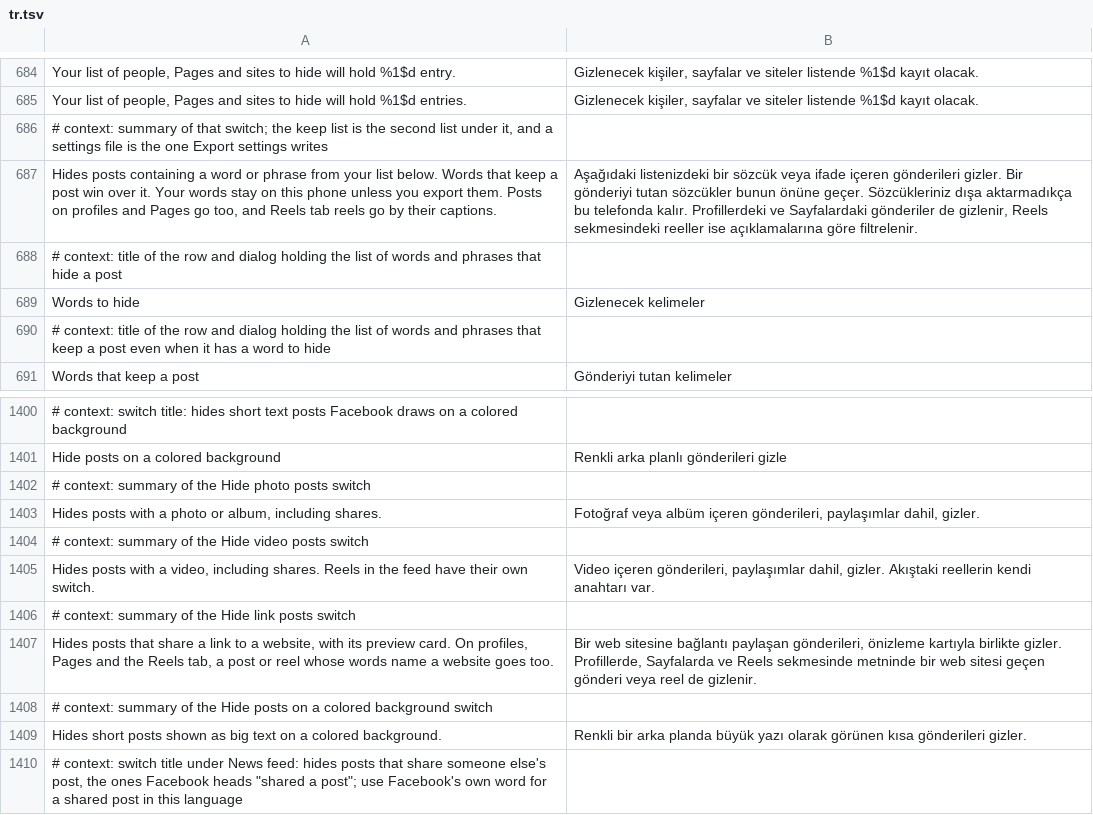
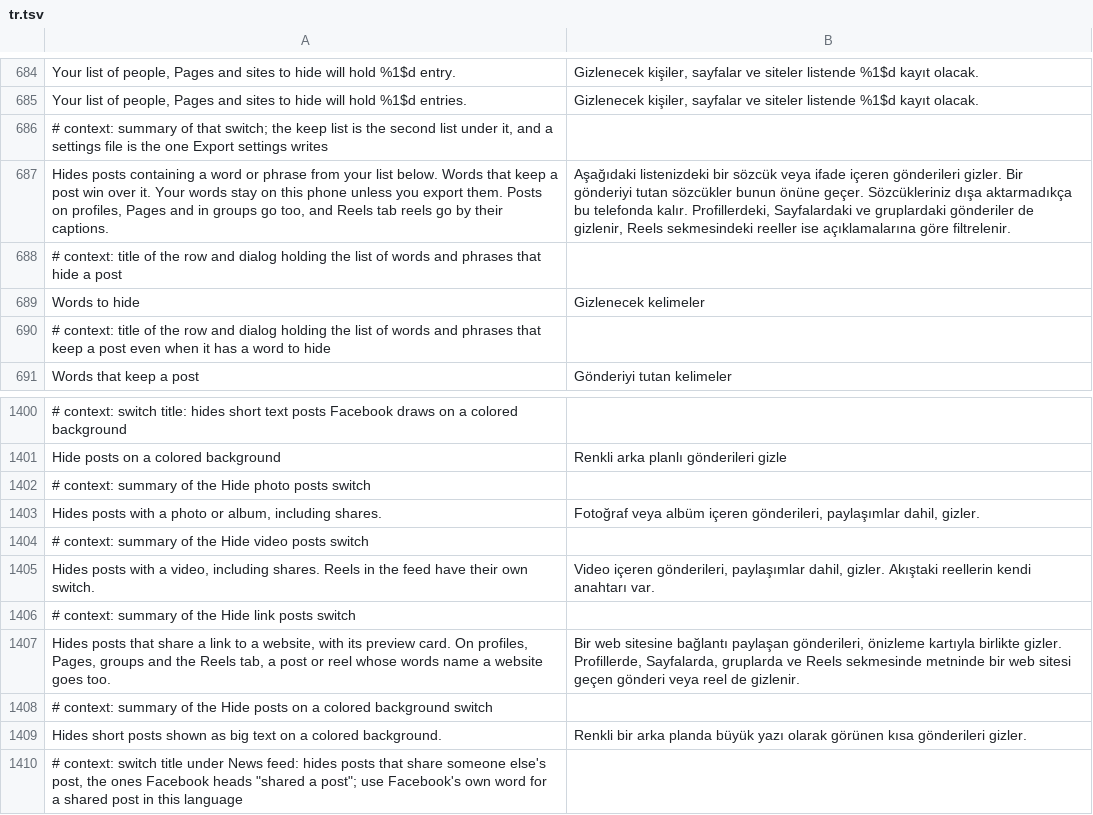
Before and after one commit to SysAdminDoc/HushFacebook, a TSV file: extensions/shared/library/src/main/l10n/tr.tsv, drawn as a sheet; only a part is shown, gaps mark what is left out.

```diff
--- a/extensions/shared/library/src/main/l10n/tr.tsv
+++ b/extensions/shared/library/src/main/l10n/tr.tsv
@@ -686,3 +686,3 @@ Your list of people, Pages and sites to hide will hold %1$d entries.	Gizlenecek
 # context: summary of that switch; the keep list is the second list under it, and a settings file is the one Export settings writes
-Hides posts containing a word or phrase from your list below. Words that keep a post win over it. Your words stay on this phone unless you export them. Posts on profiles and Pages go too, and Reels tab reels go by their captions.	Aşağıdaki listenizdeki bir sözcük veya ifade içeren gönderileri gizler. Bir gönderiyi tutan sözcükler bunun önüne geçer. Sözcükleriniz dışa aktarmadıkça bu telefonda kalır. Profillerdeki ve Sayfalardaki gönderiler de gizlenir, Reels sekmesindeki reeller ise açıklamalarına göre filtrelenir.
+Hides posts containing a word or phrase from your list below. Words that keep a post win over it. Your words stay on this phone unless you export them. Posts on profiles, Pages and in groups go too, and Reels tab reels go by their captions.	Aşağıdaki listenizdeki bir sözcük veya ifade içeren gönderileri gizler. Bir gönderiyi tutan sözcükler bunun önüne geçer. Sözcükleriniz dışa aktarmadıkça bu telefonda kalır. Profillerdeki, Sayfalardaki ve gruplardaki gönderiler de gizlenir, Reels sekmesindeki reeller ise açıklamalarına göre filtrelenir.
 # context: title of the row and dialog holding the list of words and phrases that hide a post
@@ -1406,3 +1406,3 @@ Hides posts with a video, including shares. Reels in the feed have their own swi
 # context: summary of the Hide link posts switch
-Hides posts that share a link to a website, with its preview card. On profiles, Pages and the Reels tab, a post or reel whose words name a website goes too.	Bir web sitesine bağlantı paylaşan gönderileri, önizleme kartıyla birlikte gizler. Profillerde, Sayfalarda ve Reels sekmesinde metninde bir web sitesi geçen gönderi veya reel de gizlenir.
+Hides posts that share a link to a website, with its preview card. On profiles, Pages, groups and the Reels tab, a post or reel whose words name a website goes too.	Bir web sitesine bağlantı paylaşan gönderileri, önizleme kartıyla birlikte gizler. Profillerde, Sayfalarda, gruplarda ve Reels sekmesinde metninde bir web sitesi geçen gönderi veya reel de gizlenir.
 # context: summary of the Hide posts on a colored background switch
```
Also changed, not shown: extensions/shared/library/src/main/l10n/de.tsv, extensions/shared/library/src/main/l10n/ru.tsv, 25 other files.
